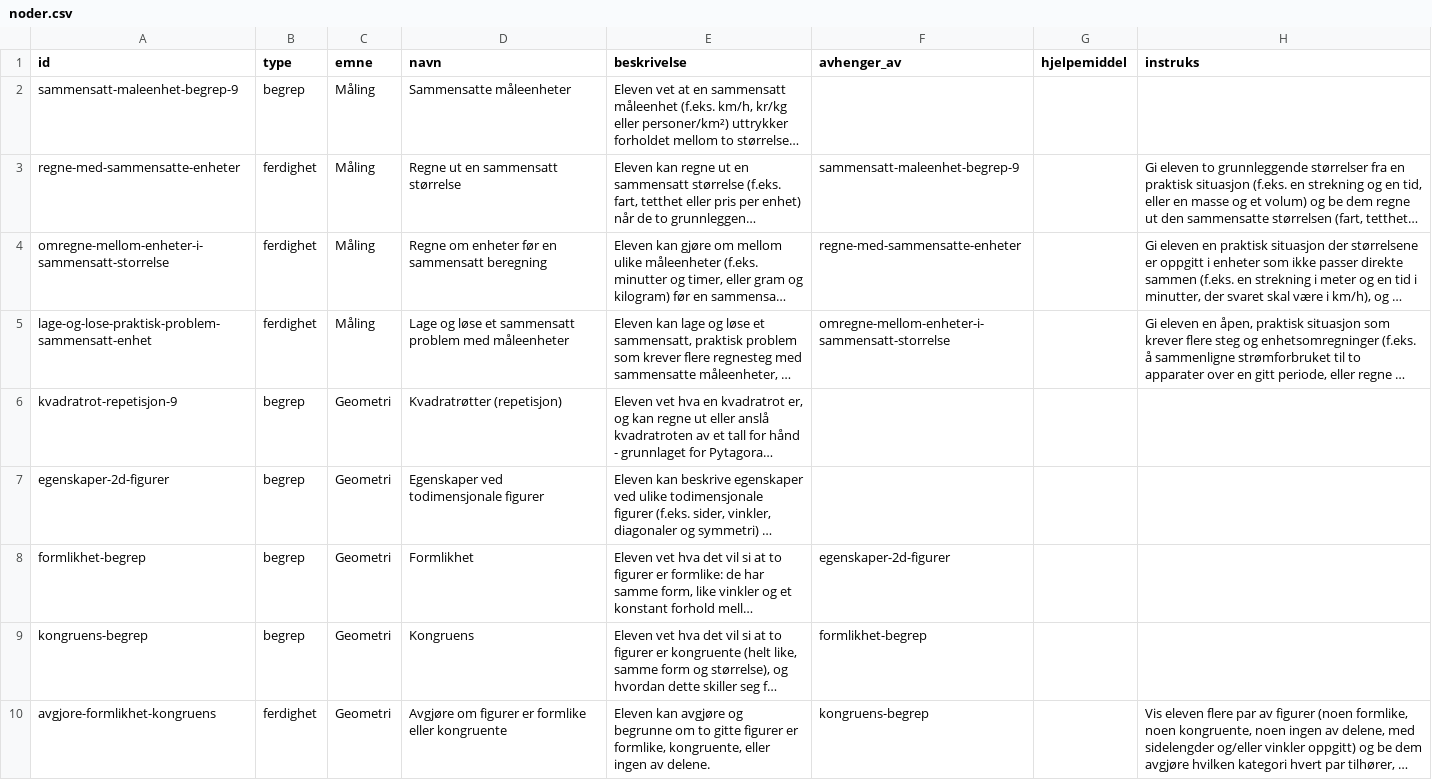
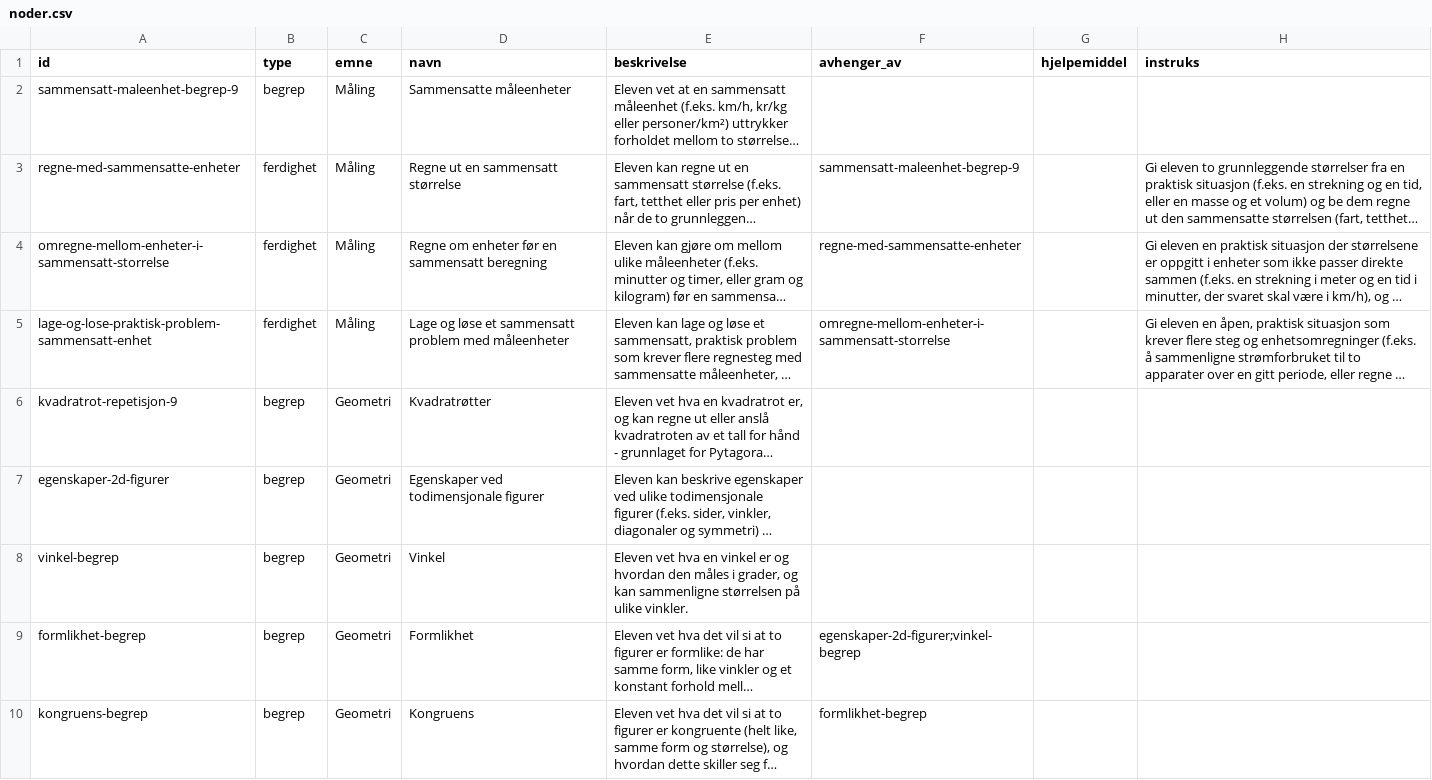
Before and after one commit to vidarsko/vidarsko.github.io, a CSV file: matte-9/noder.csv, drawn as a sheet; only a part is shown; the shorter side is filled out with more unchanged rows; long unchanged cells end in …; addresses are those after the commit; the diff covers the shown part only; the diff names each change by its address in the sheet, - before the commit and + after, or states it on an @@ line.

```diff
--- a/matte-9/noder.csv
+++ b/matte-9/noder.csv
-D6 (navn): Kvadratrøtter (repetisjon)
+D6 (navn): Kvadratrøtter
+row 8: vinkel-begrep | begrep | Geometri | Vinkel | Eleven vet hva en vinkel er og hvordan den måles i grader, og kan sammenligne størrelsen på ulike vinkler.
-F9 (avhenger_av): egenskaper-2d-figurer
+F9 (avhenger_av): egenskaper-2d-figurer;vinkel-begrep
```
Also changed, not shown: 3 added rows and 5 edited cells elsewhere in this file, matte-8/noder.csv, 2 other files.
